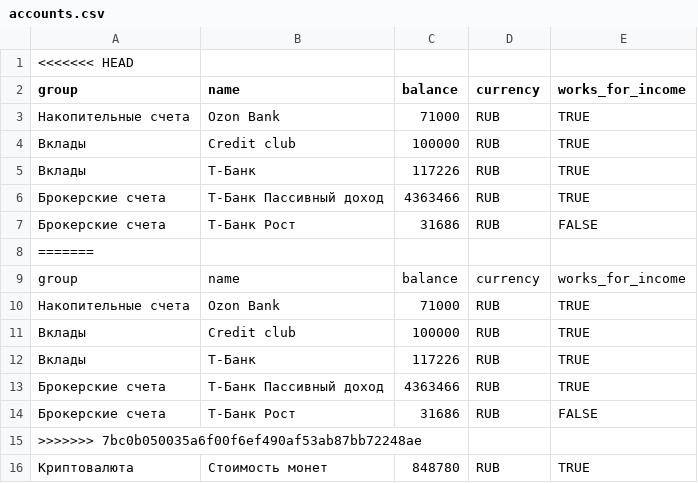
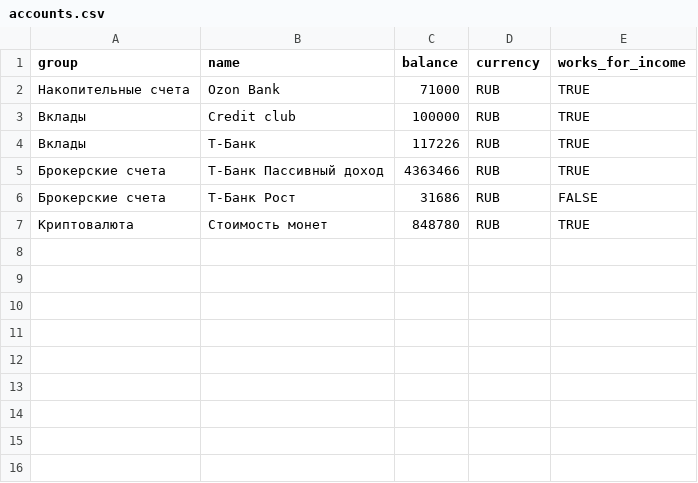
Before and after one commit to valera222222277-glitch/my-finance-dashboard, a CSV file: data/accounts.csv, drawn as a sheet.

```diff
--- a/data/accounts.csv
+++ b/data/accounts.csv
@@ -1,2 +1 @@
-<<<<<<< HEAD
 group,name,balance,currency,works_for_income
@@ -7,10 +6,2 @@ group,name,balance,currency,works_for_income
 Брокерские счета,Т-Банк Рост,31686,RUB,FALSE
-=======
-group,name,balance,currency,works_for_income
-Накопительные счета,Ozon Bank,71000,RUB,TRUE
-Вклады,Credit club,100000,RUB,TRUE
-Вклады,Т-Банк,117226,RUB,TRUE
-Брокерские счета,Т-Банк Пассивный доход,4363466,RUB,TRUE
-Брокерские счета,Т-Банк Рост,31686,RUB,FALSE
->>>>>>> 7bc0b050035a6f00f6ef490af53ab87bb72248ae
 Криптовалюта,Стоимость монет,848780,RUB,TRUE
```
Also changed, not shown: data/history.csv, 1 other file.
